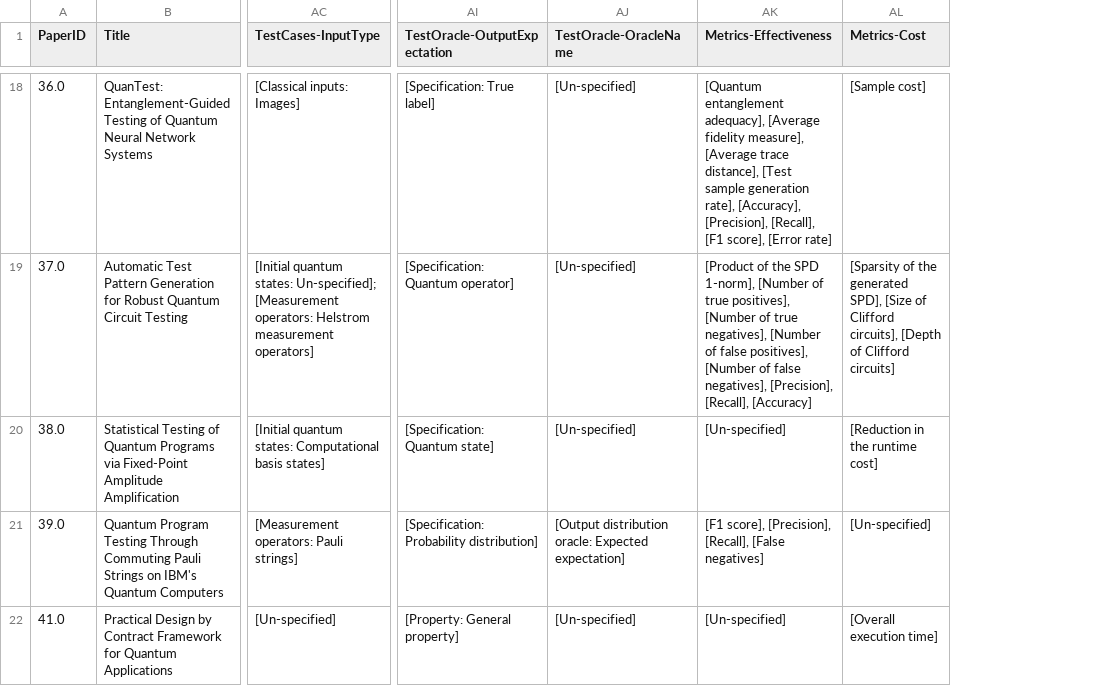
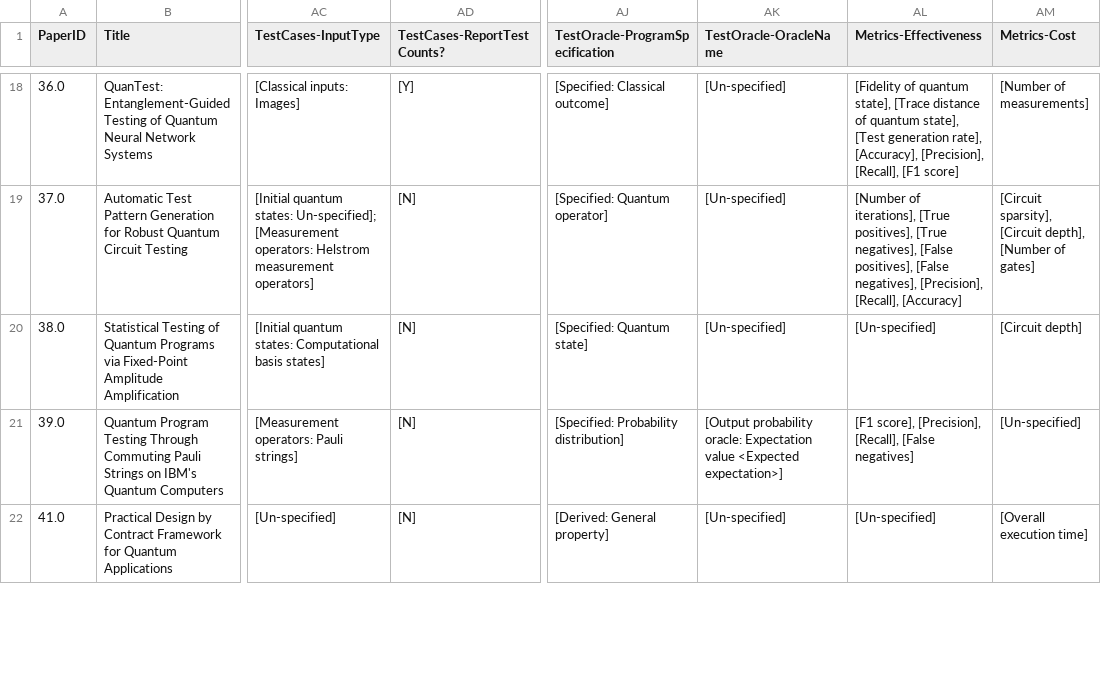
Before and after one commit to NahidaNahida/QST-empirical-study, a CSV file: doc/annotated_data/final_list.csv, drawn as a sheet; only a part is shown, gaps mark what is left out; removed rows and columns are numbered as before the commit, all else as after; the diff covers the shown part only; the diff names each change by its address in the sheet, - before the commit and + after, or states it on an @@ line.

```diff
--- a/doc/annotated_data/final_list.csv
+++ b/doc/annotated_data/final_list.csv
+column AD (TestCases-ReportTestCounts?), rows 18-22: [Y] | [N] | [N] | [N] | [N]
-column AI (TestOracle-OutputExpectation), rows 18-22: [Specification: True label] | [Specification: Quantum operator] | [Specification: Quantum state] | [Specification: Probability distribution] | [Property: General property]
+column AJ (TestOracle-ProgramSpecification), rows 18-22: [Specified: Classical outcome] | [Specified: Quantum operator] | [Specified: Quantum state] | [Specified: Probability distribution] | [Derived: General property]
-AL18 (Metrics-Effectiveness): [Quantum entanglement adequacy], [Average fidelity measure], [Average trace distance], [Test sample generation rate], [Accuracy], [Precision], [Recall], [F1 score], [Error rate]
+AL18 (Metrics-Effectiveness): [Fidelity of quantum state], [Trace distance of quantum state], [Test generation rate], [Accuracy], [Precision], [Recall], [F1 score]
-AM18 (Metrics-Cost): [Sample cost]
+AM18 (Metrics-Cost): [Number of measurements]
-AL19 (Metrics-Effectiveness): [Product of the SPD 1-norm], [Number of true positives], [Number of true negatives], [Number of false positives], [Number of false negatives], [Precision],…
+AL19 (Metrics-Effectiveness): [Number of iterations], [True positives], [True negatives], [False positives], [False negatives], [Precision],…
-AM19 (Metrics-Cost): [Sparsity of the generated SPD], [Size of Clifford circuits], [Depth of Clifford circuits]
+AM19 (Metrics-Cost): [Circuit sparsity], [Circuit depth], [Number of gates]
-AM20 (Metrics-Cost): [Reduction in the runtime cost]
+AM20 (Metrics-Cost): [Circuit depth]
-AK21 (TestOracle-OracleName): [Output distribution oracle: Expected expectation]
+AK21 (TestOracle-OracleName): [Output probability oracle: Expectation value <Expected expectation>]
```
Also changed, not shown: 101 edited cells elsewhere in this file, 44 other files.
